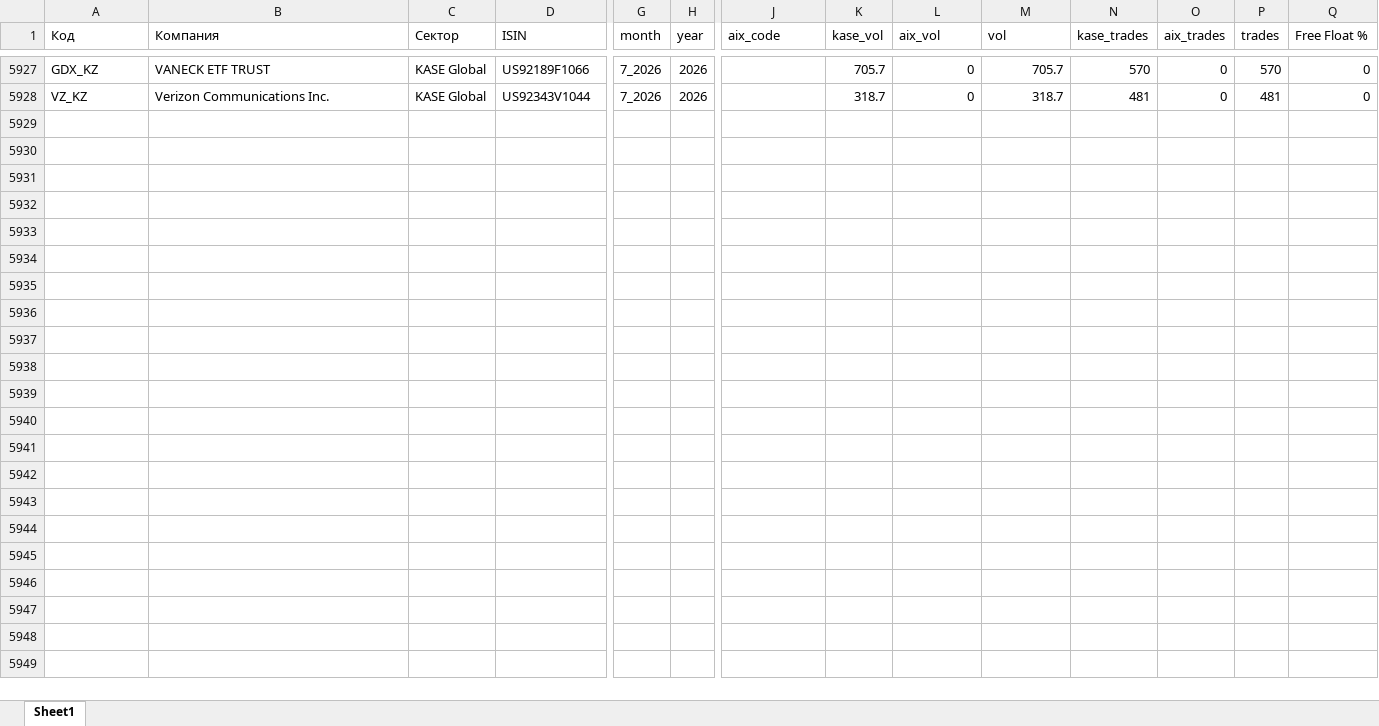
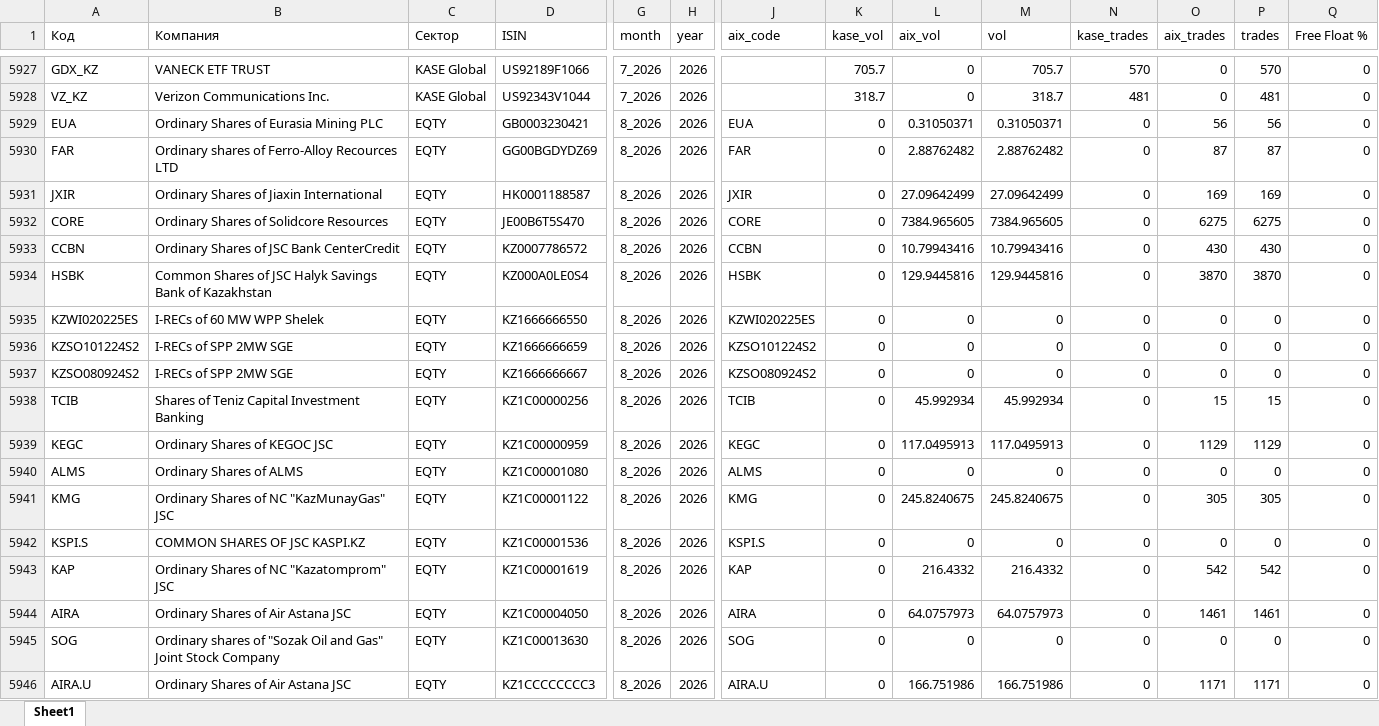
Before and after one commit to apokrif333/KZ_taxation, an Excel workbook: data/kase_aix_pref.xlsx, sheet Sheet1, drawn as a sheet; only a part is shown, gaps mark what is left out; values as stored, in another font and other column widths than the file's, no borders; rows hold the shown columns only; the diff covers the shown part only; the diff names each change by its address in the sheet, - before the commit and + after, or states it on an @@ line.

Commit message:
audit file list order has changed

```diff
--- a/data/kase_aix_pref.xlsx (sheet Sheet1)
+++ b/data/kase_aix_pref.xlsx (sheet Sheet1)
+row 5929: EUA | Ordinary Shares of Eurasia Mining PLC | EQTY | GB0003230421 | 8_2026 | 2026 | EUA | 0 | 0.31050371 | 0.31050371 | 0 | 56 | 56 | 0
+row 5930: FAR | Ordinary shares of Ferro-Alloy Recources LTD | EQTY | GG00BGDYDZ69 | 8_2026 | 2026 | FAR | 0 | 2.88762482 | 2.88762482 | 0 | 87 | 87 | 0
+row 5931: JXIR | Ordinary Shares of Jiaxin International | EQTY | HK0001188587 | 8_2026 | 2026 | JXIR | 0 | 27.09642499 | 27.09642499 | 0 | 169 | 169 | 0
+row 5932: CORE | Ordinary Shares of Solidcore Resources | EQTY | JE00B6T5S470 | 8_2026 | 2026 | CORE | 0 | 7384.965605 | 7384.965605 | 0 | 6275 | 6275 | 0
+row 5933: CCBN | Ordinary Shares of JSC Bank CenterCredit | EQTY | KZ0007786572 | 8_2026 | 2026 | CCBN | 0 | 10.79943416 | 10.79943416 | 0 | 430 | 430 | 0
+row 5934: HSBK | Common Shares of JSC Halyk Savings Bank of Kazakhstan | EQTY | KZ000A0LE0S4 | 8_2026 | 2026 | HSBK | 0 | 129.9445816 | 129.9445816 | 0 | 3870 | 3870 | 0
+row 5935: KZWI020225ES | I-RECs of 60 MW WPP Shelek | EQTY | KZ1666666550 | 8_2026 | 2026 | KZWI020225ES | 0 | 0 | 0 | 0 | 0 | 0 | 0
+row 5936: KZSO101224S2 | I-RECs of SPP 2MW SGE | EQTY | KZ1666666659 | 8_2026 | 2026 | KZSO101224S2 | 0 | 0 | 0 | 0 | 0 | 0 | 0
+row 5937: KZSO080924S2 | I-RECs of SPP 2MW SGE | EQTY | KZ1666666667 | 8_2026 | 2026 | KZSO080924S2 | 0 | 0 | 0 | 0 | 0 | 0 | 0
+row 5938: TCIB | Shares of Teniz Capital Investment Banking | EQTY | KZ1C00000256 | 8_2026 | 2026 | TCIB | 0 | 45.992934 | 45.992934 | 0 | 15 | 15 | 0
+row 5939: KEGC | Ordinary Shares of KEGOC JSC | EQTY | KZ1C00000959 | 8_2026 | 2026 | KEGC | 0 | 117.0495913 | 117.0495913 | 0 | 1129 | 1129 | 0
+row 5940: ALMS | Ordinary Shares of ALMS | EQTY | KZ1C00001080 | 8_2026 | 2026 | ALMS | 0 | 0 | 0 | 0 | 0 | 0 | 0
+row 5941: KMG | Ordinary Shares of NC "KazMunayGas" JSC | EQTY | KZ1C00001122 | 8_2026 | 2026 | KMG | 0 | 245.8240675 | 245.8240675 | 0 | 305 | 305 | 0
+row 5942: KSPI.S | COMMON SHARES OF JSC KASPI.KZ | EQTY | KZ1C00001536 | 8_2026 | 2026 | KSPI.S | 0 | 0 | 0 | 0 | 0 | 0 | 0
+row 5943: KAP | Ordinary Shares of NC "Kazatomprom" JSC | EQTY | KZ1C00001619 | 8_2026 | 2026 | KAP | 0 | 216.4332 | 216.4332 | 0 | 542 | 542 | 0
+row 5944: AIRA | Ordinary Shares of Air Astana JSC | EQTY | KZ1C00004050 | 8_2026 | 2026 | AIRA | 0 | 64.0757973 | 64.0757973 | 0 | 1461 | 1461 | 0
+row 5945: SOG | Ordinary shares of "Sozak Oil and Gas" Joint Stock Company | EQTY | KZ1C00013630 | 8_2026 | 2026 | SOG | 0 | 0 | 0 | 0 | 0 | 0 | 0
+row 5946: AIRA.U | Ordinary Shares of Air Astana JSC | EQTY | KZ1CCCCCCCC3 | 8_2026 | 2026 | AIRA.U | 0 | 166.751986 | 166.751986 | 0 | 1171 | 1171 | 0
```
Also changed, not shown: 11 added rows elsewhere in this sheet, data/aix_pref.xlsx, data/kase_aix_pref_yearly.xlsx, 10 other files.
